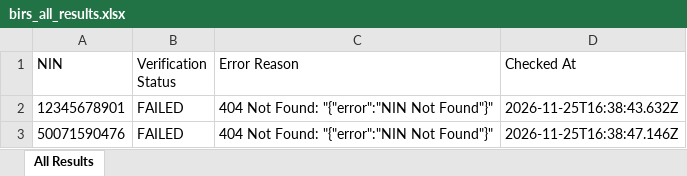
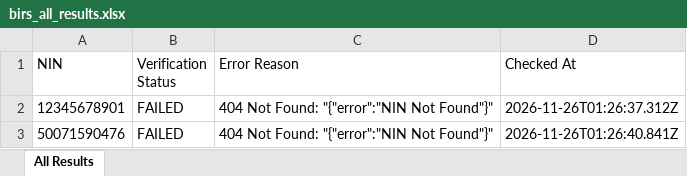
Before and after one commit to elight2026/birm, an Excel workbook: autobot/results/birs_all_results.xlsx, sheet All Results, drawn as a sheet; values as stored, in another font and other column widths than the file's, no borders; the diff names each change by its address in the sheet, - before the commit and + after, or states it on an @@ line.

Commit message:
chore: autobot results [skip ci]

```diff
--- a/autobot/results/birs_all_results.xlsx (sheet All Results)
+++ b/autobot/results/birs_all_results.xlsx (sheet All Results)
-D2 (Checked At): 2026-11-25T16:38:43.632Z
+D2 (Checked At): 2026-11-26T01:26:37.312Z
-D3 (Checked At): 2026-11-25T16:38:47.146Z
+D3 (Checked At): 2026-11-26T01:26:40.841Z
```
